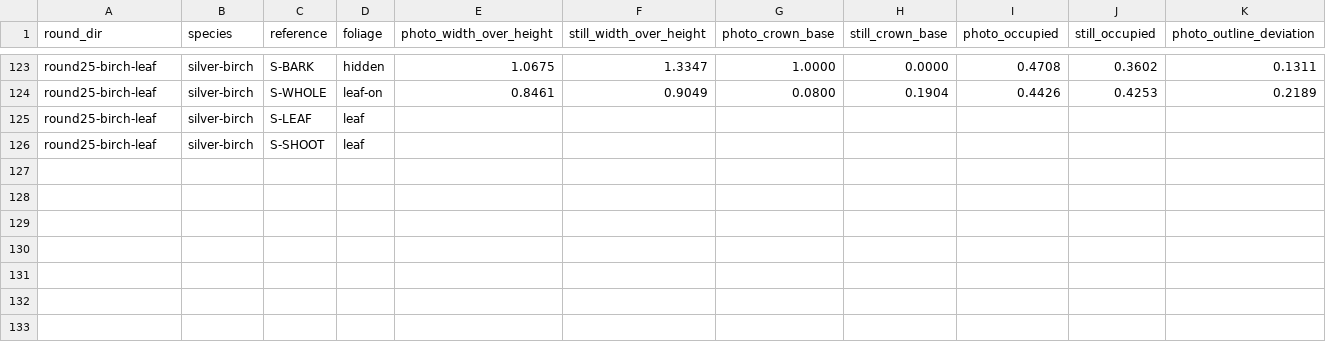
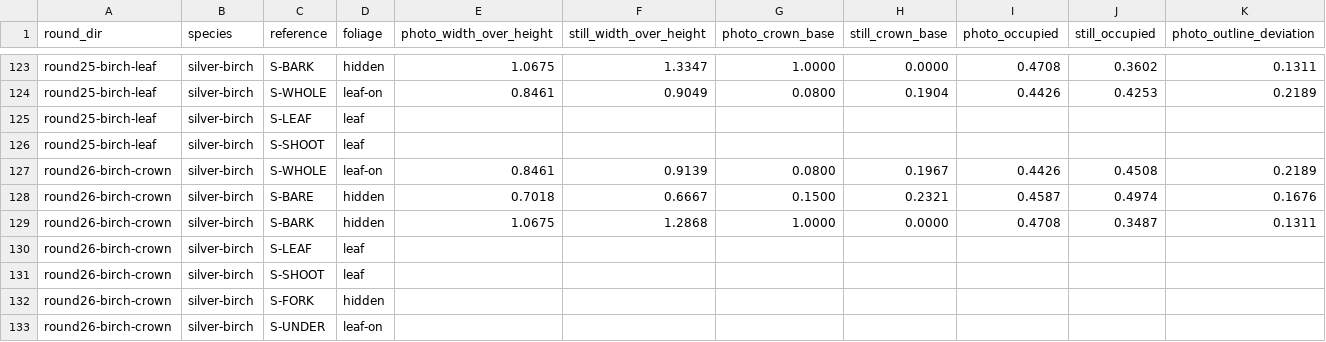
Before and after one commit to DanielKillenberger/telperion, a TSV file: .flow/evidence/fn34/rounds.tsv, drawn as a sheet; only a part is shown, gaps mark what is left out; rows hold the shown columns only; the diff names each change by its address in the sheet, - before the commit and + after, or states it on an @@ line.

```diff
--- a/.flow/evidence/fn34/rounds.tsv
+++ b/.flow/evidence/fn34/rounds.tsv
+row 127: round26-birch-crown | silver-birch | S-WHOLE | leaf-on | 0.8461 | 0.9139 | 0.0800 | 0.1967 | 0.4426 | 0.4508 | 0.2189
+row 128: round26-birch-crown | silver-birch | S-BARE | hidden | 0.7018 | 0.6667 | 0.1500 | 0.2321 | 0.4587 | 0.4974 | 0.1676
+row 129: round26-birch-crown | silver-birch | S-BARK | hidden | 1.0675 | 1.2868 | 1.0000 | 0.0000 | 0.4708 | 0.3487 | 0.1311
+row 130: round26-birch-crown | silver-birch | S-LEAF | leaf
+row 131: round26-birch-crown | silver-birch | S-SHOOT | leaf
+row 132: round26-birch-crown | silver-birch | S-FORK | hidden
+row 133: round26-birch-crown | silver-birch | S-UNDER | leaf-on
```
Also changed, not shown: .flow/evidence/fn34/rounds-notes.tsv.
